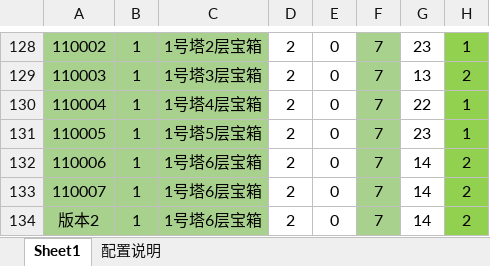
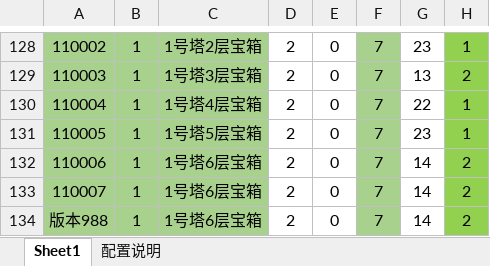
Before and after one commit to jarvanstack/git-demo, an Excel workbook: 1019_drop/drop_info.xlsx, sheet Sheet1, drawn as a sheet; only a part is shown, gaps mark what is left out; values as stored, in another font and other column widths than the file's, no borders; conditional formats not drawn; the diff names each change by its address in the sheet, - before the commit and + after, or states it on an @@ line.

Commit message:
测试

```diff
--- a/1019_drop/drop_info.xlsx (sheet Sheet1)
+++ b/1019_drop/drop_info.xlsx (sheet Sheet1)
-A134: 版本2
+A134: 版本988
```
